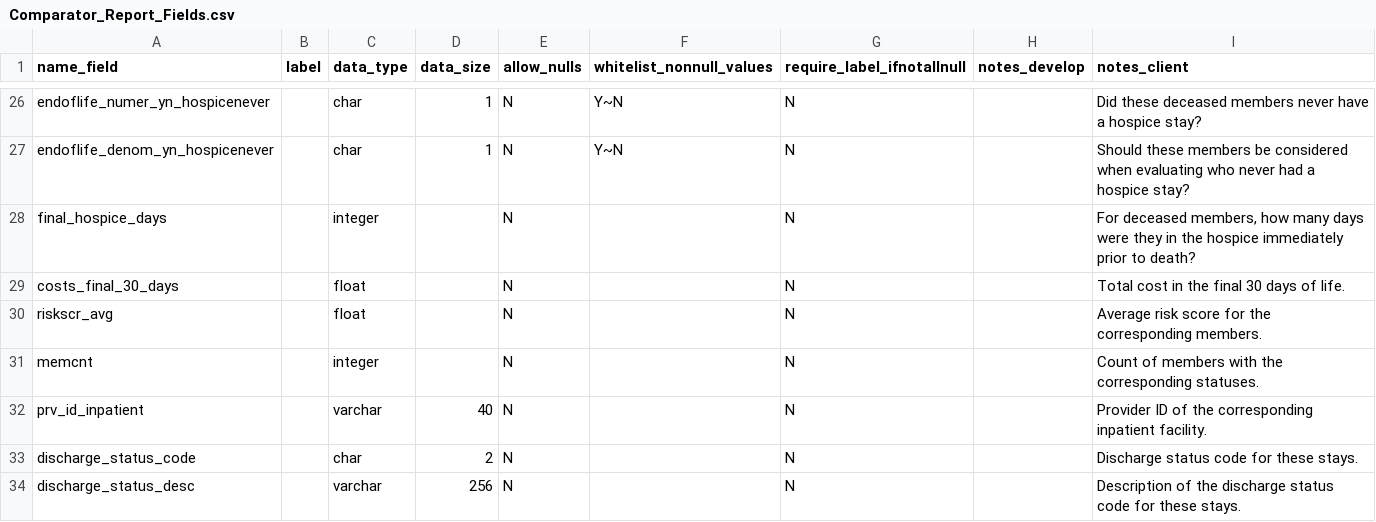
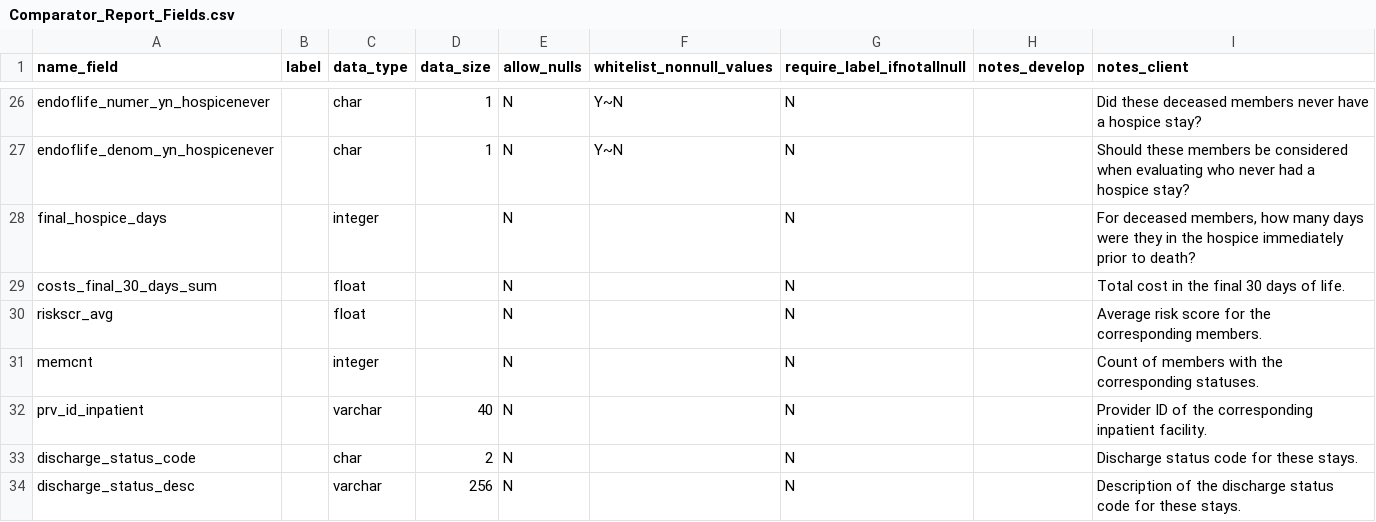
Before and after one commit to Milliman-PRM/comparator-report-legacy, a CSV file: Post005_Datamarts/Comparator_Report/Comparator_Report_Fields.csv, drawn as a sheet; only a part is shown, gaps mark what is left out.

Commit message:
Move costs_final30 to a fact column.
Do this because it was an abusive dimension that did not need to be kept
in that level of detail.

```diff
--- a/Post005_Datamarts/Comparator_Report/Comparator_Report_Fields.csv
+++ b/Post005_Datamarts/Comparator_Report/Comparator_Report_Fields.csv
@@ -28,3 +28,3 @@ endoflife_denom_yn_hospicenever,,char,1,N,Y~N,N,,Should these members be conside
 final_hospice_days,,integer,,N,,N,,"For deceased members, how many days were they in the hospice immediately prior to death?"
-costs_final_30_days,,float,,N,,N,,Total cost in the final 30 days of life.
+costs_final_30_days_sum,,float,,N,,N,,Total cost in the final 30 days of life.
 riskscr_avg,,float,,N,,N,,Average risk score for the corresponding members.
```
Also changed, not shown: Post005_Datamarts/Comparator_Report/Comparator_Report_Tables.csv.
